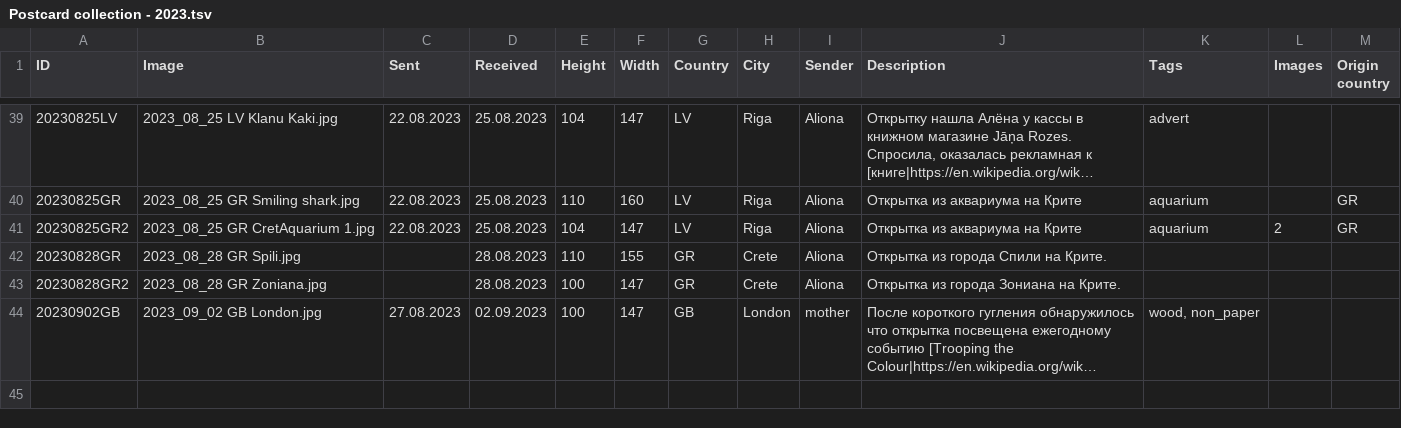
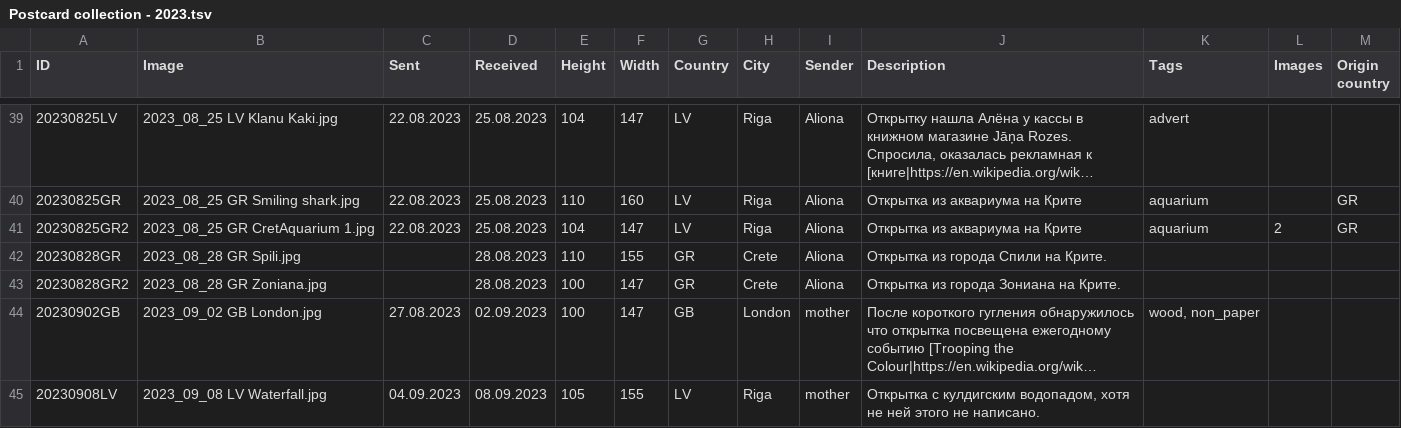
Before and after one commit to KarinaCher/collection, a TSV file: src/main/resources/Postcard collection - 2023.tsv, drawn as a sheet; only a part is shown, gaps mark what is left out; long unchanged cells end in …; the diff names each change by its address in the sheet, - before the commit and + after, or states it on an @@ line.

```diff
--- a/src/main/resources/Postcard collection - 2023.tsv
+++ b/src/main/resources/Postcard collection - 2023.tsv
+row 45: 20230908LV | 2023_09_08 LV Waterfall.jpg | 04.09.2023 | 08.09.2023 | 105 | 155 | LV | Riga | mother | Открытка с кулдигским водопадом, хотя не ней этого не написано.
```
Also changed, not shown: 1 other file.
